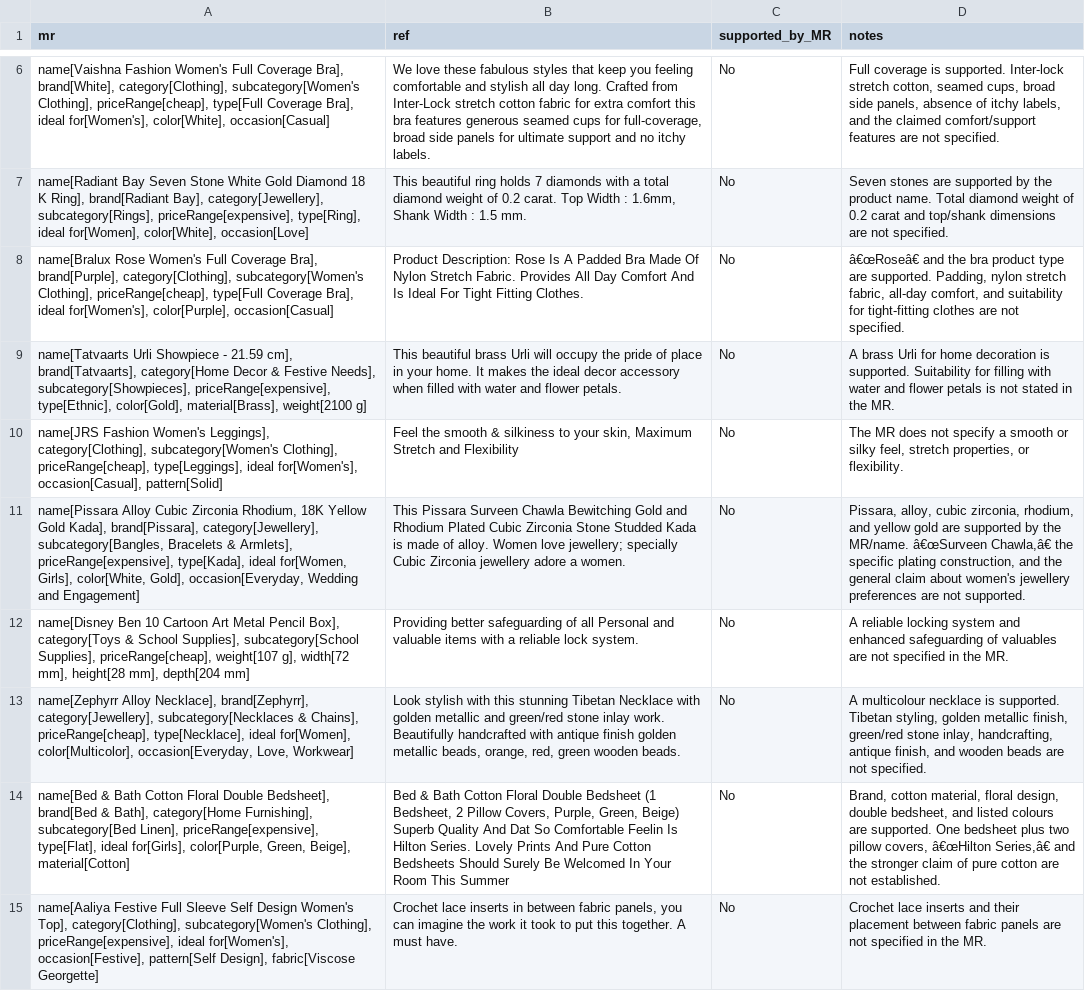
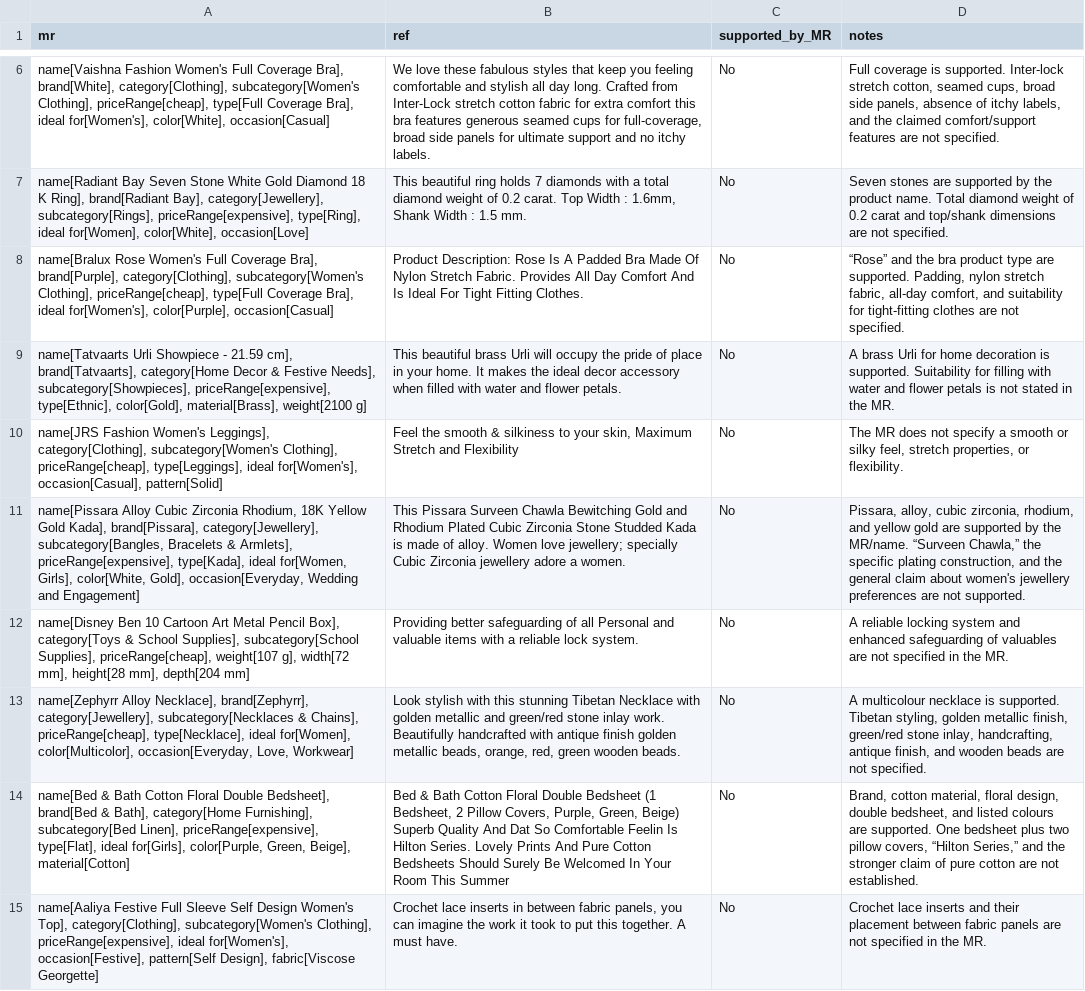
Before and after one commit to KunaminnaNiharika/prefix-tuning-replication, a CSV file: data/newdata/guideline_round_annotator1.csv, drawn as a sheet; only a part is shown, gaps mark what is left out; the diff covers the shown part only; the diff names each change by its address in the sheet, - before the commit and + after, or states it on an @@ line.

Commit message:
Repair curly quotes garbled by an encoding mismatch (annotator 1 sheet)

```diff
--- a/data/newdata/guideline_round_annotator1.csv
+++ b/data/newdata/guideline_round_annotator1.csv
-D8 (notes): â€œRoseâ€ and the…
+D8 (notes): “Rose” and the…
-D11 (notes): …the MR/name. â€œSurveen Chawla,â€ the specific…
+D11 (notes): …the MR/name. “Surveen Chawla,” the specific…
-D14 (notes): …pillow covers, â€œHilton Series,â€ and the…
+D14 (notes): …pillow covers, “Hilton Series,” and the…
```
Also changed, not shown: 6 edited cells elsewhere in this file.
